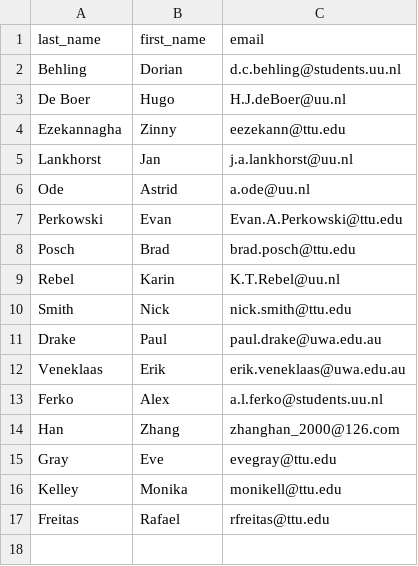
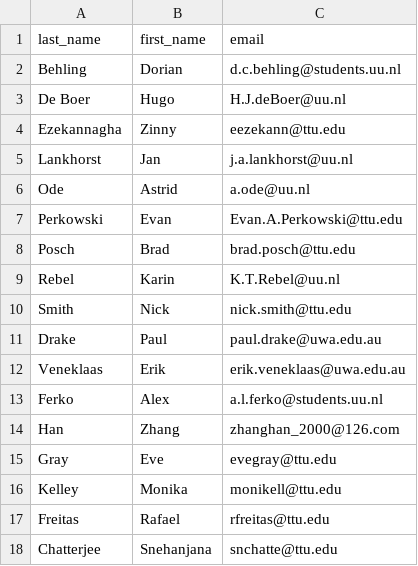
Before and after one commit to SmithEcophysLab/lemontree_experimental_wg, a CSV file: meetings/mail_list.csv, drawn as a sheet.

Commit message:
updated mailing list and agenda

```diff
--- a/meetings/mail_list.csv
+++ b/meetings/mail_list.csv
@@ -17 +17,2 @@ Kelley,Monika,monikell@ttu.edu
 Freitas,Rafael,rfreitas@ttu.edu
+Chatterjee,Snehanjana,snchatte@ttu.edu
```
Also changed, not shown: 1 other file.
